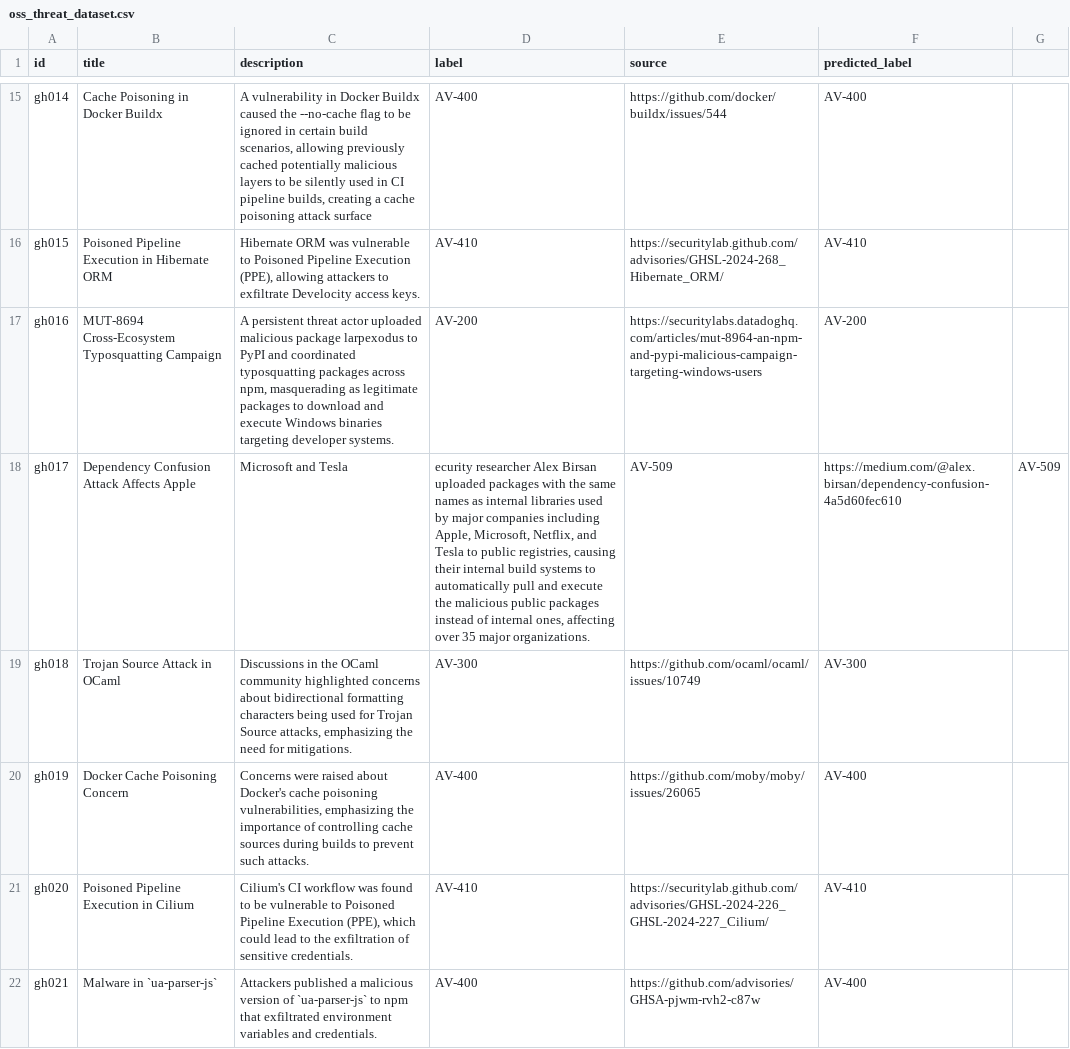
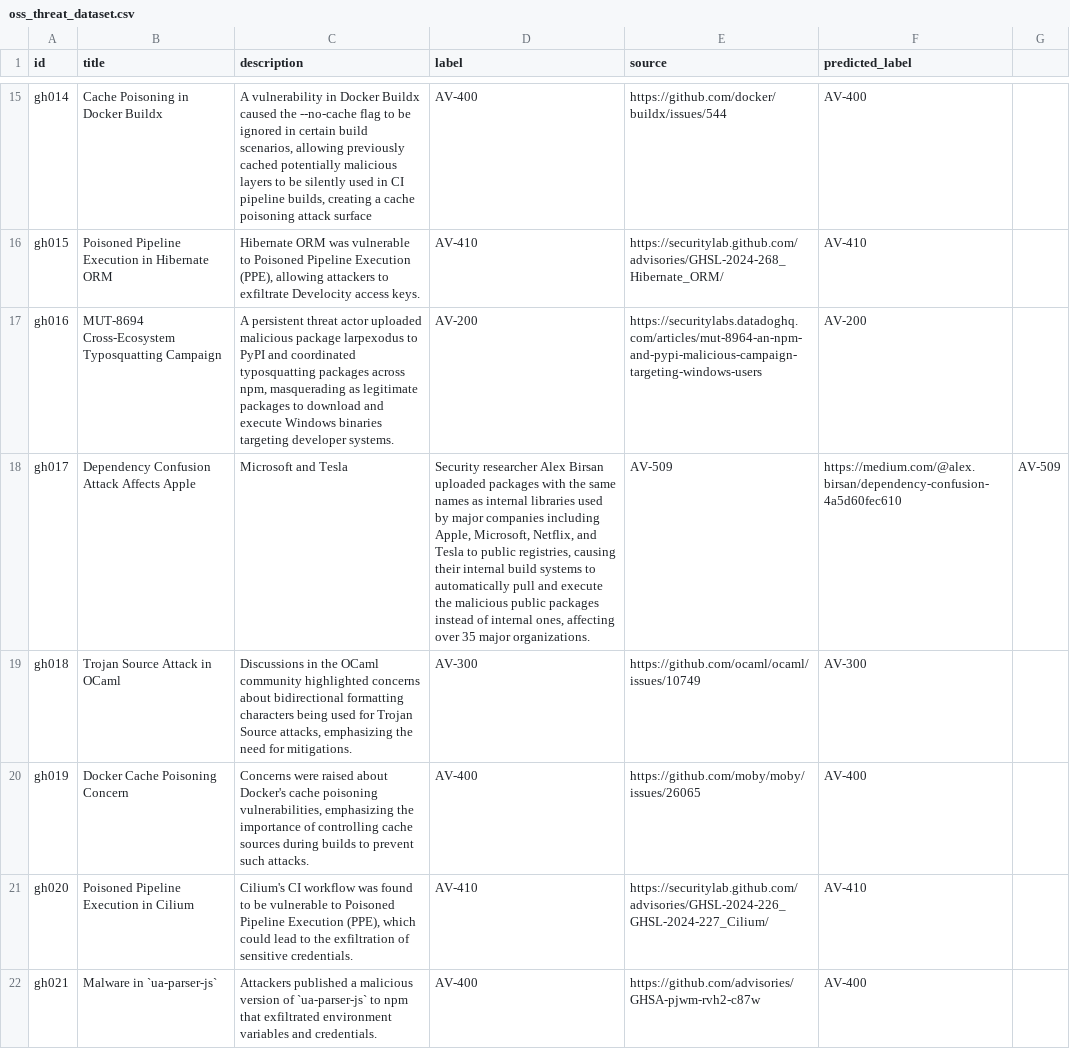
Before and after one commit to Mdniloykhan/oss-threat-data, a CSV file: data/oss_threat_dataset.csv, drawn as a sheet; only a part is shown, gaps mark what is left out.

Commit message:
Update oss_threat_dataset.csv

```diff
--- a/data/oss_threat_dataset.csv
+++ b/data/oss_threat_dataset.csv
@@ -17,3 +17,3 @@ gh015,Poisoned Pipeline Execution in Hibernate ORM,"Hibernate ORM was vulnerable
 gh016,MUT-8694 Cross-Ecosystem Typosquatting Campaign,"A persistent threat actor uploaded malicious package larpexodus to PyPI and coordinated typosquatting packages across npm, masquerading as legitimate packages to download and execute Windows binaries targeting developer systems.",AV-200,https://securitylabs.datadoghq.com/articles/mut-8964-an-npm-and-pypi-malicious-campaign-targeting-windows-users,AV-200
-gh017,Dependency Confusion Attack Affects Apple, Microsoft and Tesla,"ecurity researcher Alex Birsan uploaded packages with the same names as internal libraries used by major companies including Apple, Microsoft, Netflix, and Tesla to public registries, causing their internal build systems to automatically pull and execute the malicious public packages instead of internal ones, affecting over 35 major organizations.",AV-509,https://medium.com/@alex.birsan/dependency-confusion-4a5d60fec610,AV-509
+gh017,Dependency Confusion Attack Affects Apple, Microsoft and Tesla,"Security researcher Alex Birsan uploaded packages with the same names as internal libraries used by major companies including Apple, Microsoft, Netflix, and Tesla to public registries, causing their internal build systems to automatically pull and execute the malicious public packages instead of internal ones, affecting over 35 major organizations.",AV-509,https://medium.com/@alex.birsan/dependency-confusion-4a5d60fec610,AV-509
 gh018,Trojan Source Attack in OCaml,"Discussions in the OCaml community highlighted concerns about bidirectional formatting characters being used for Trojan Source attacks, emphasizing the need for mitigations.",AV-300,https://github.com/ocaml/ocaml/issues/10749,AV-300
```
